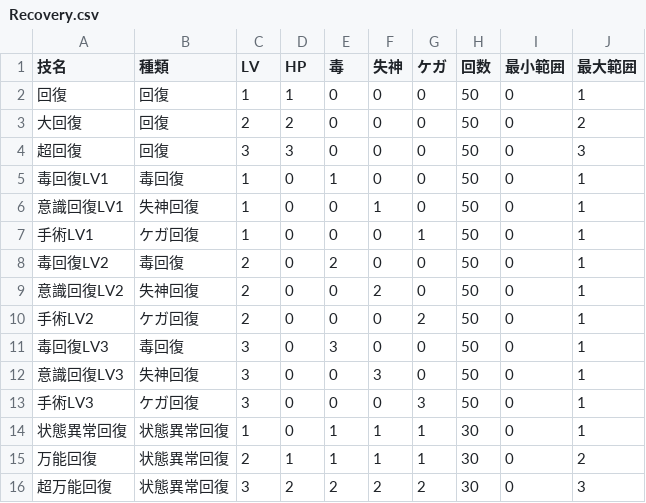
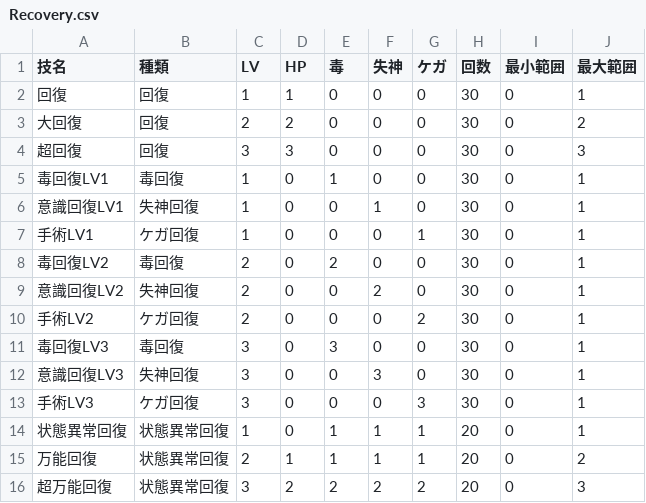
Before and after one commit to dera-/houkai_sekai, a CSV file: src/sim/io/Recovery.csv, drawn as a sheet.

```diff
--- a/src/sim/io/Recovery.csv
+++ b/src/sim/io/Recovery.csv
@@ -1,16 +1,16 @@
 技名,種類,LV,HP,毒,失神,ケガ,回数,最小範囲,最大範囲
-回復,回復,1,1,0,0,0,50,0,1
-大回復,回復,2,2,0,0,0,50,0,2
-超回復,回復,3,3,0,0,0,50,0,3
-毒回復LV1,毒回復,1,0,1,0,0,50,0,1
-意識回復LV1,失神回復,1,0,0,1,0,50,0,1
-手術LV1,ケガ回復,1,0,0,0,1,50,0,1
-毒回復LV2,毒回復,2,0,2,0,0,50,0,1
-意識回復LV2,失神回復,2,0,0,2,0,50,0,1
-手術LV2,ケガ回復,2,0,0,0,2,50,0,1
-毒回復LV3,毒回復,3,0,3,0,0,50,0,1
-意識回復LV3,失神回復,3,0,0,3,0,50,0,1
-手術LV3,ケガ回復,3,0,0,0,3,50,0,1
-状態異常回復,状態異常回復,1,0,1,1,1,30,0,1
-万能回復,状態異常回復,2,1,1,1,1,30,0,2
-超万能回復,状態異常回復,3,2,2,2,2,30,0,3
+回復,回復,1,1,0,0,0,30,0,1
+大回復,回復,2,2,0,0,0,30,0,2
+超回復,回復,3,3,0,0,0,30,0,3
+毒回復LV1,毒回復,1,0,1,0,0,30,0,1
+意識回復LV1,失神回復,1,0,0,1,0,30,0,1
+手術LV1,ケガ回復,1,0,0,0,1,30,0,1
+毒回復LV2,毒回復,2,0,2,0,0,30,0,1
+意識回復LV2,失神回復,2,0,0,2,0,30,0,1
+手術LV2,ケガ回復,2,0,0,0,2,30,0,1
+毒回復LV3,毒回復,3,0,3,0,0,30,0,1
+意識回復LV3,失神回復,3,0,0,3,0,30,0,1
+手術LV3,ケガ回復,3,0,0,0,3,30,0,1
+状態異常回復,状態異常回復,1,0,1,1,1,20,0,1
+万能回復,状態異常回復,2,1,1,1,1,20,0,2
+超万能回復,状態異常回復,3,2,2,2,2,20,0,3
```
Also changed, not shown: src/sim/io/BrainParameterList.csv, src/sim/io/CharaList.csv, 14 other files.
